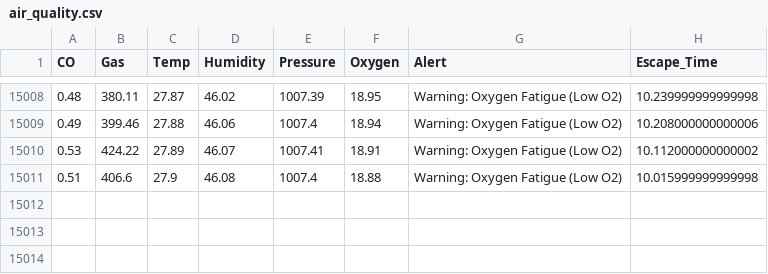
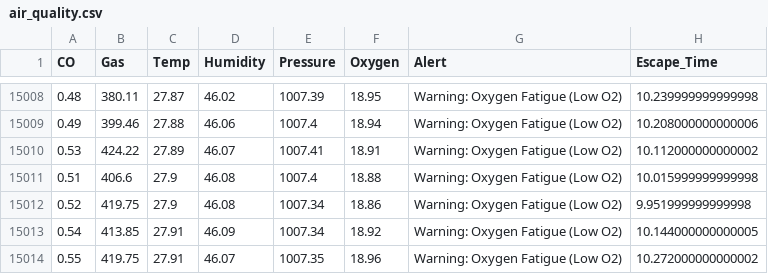
Before and after one commit to Joyaljose0/VAAYUU, a CSV file: data/air_quality.csv, drawn as a sheet; only a part is shown, gaps mark what is left out.

```diff
--- a/data/air_quality.csv
+++ b/data/air_quality.csv
@@ -15011 +15011,4 @@ CO,Gas,Temp,Humidity,Pressure,Oxygen,Alert,Escape_Time
 0.51,406.6,27.9,46.08,1007.4,18.88,Warning: Oxygen Fatigue (Low O2),10.015999999999998
+0.52,419.75,27.9,46.08,1007.34,18.86,Warning: Oxygen Fatigue (Low O2),9.951999999999998
+0.54,413.85,27.91,46.09,1007.34,18.92,Warning: Oxygen Fatigue (Low O2),10.144000000000005
+0.55,419.75,27.91,46.07,1007.35,18.96,Warning: Oxygen Fatigue (Low O2),10.272000000000002
```
Also changed, not shown: 1 other file.
